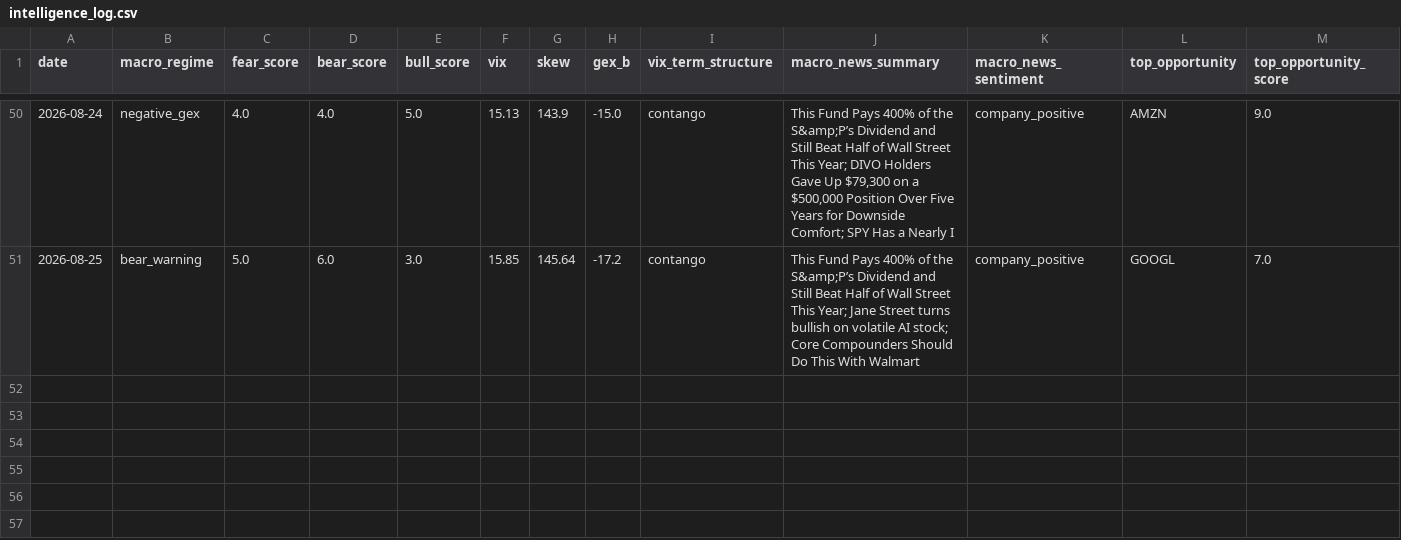
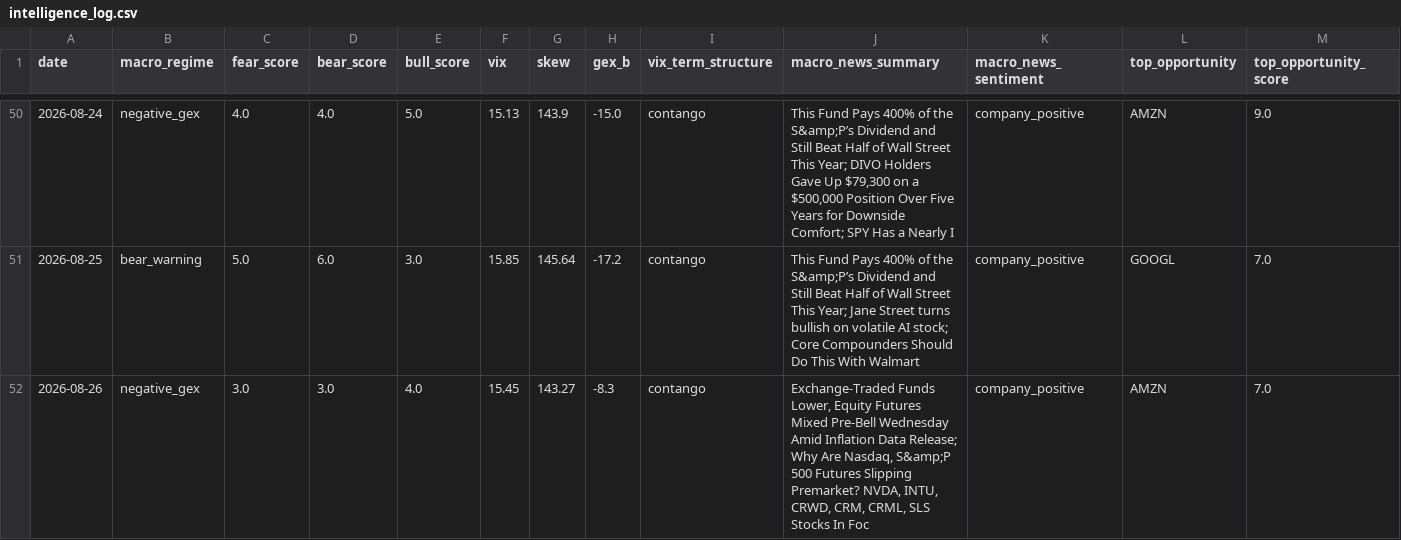
Before and after one commit to one7rade-byte/gex-tracker, a CSV file: intelligence_log.csv, drawn as a sheet; only a part is shown, gaps mark what is left out; rows hold the shown columns only; the diff names each change by its address in the sheet, - before the commit and + after, or states it on an @@ line.

Commit message:
Intelligence report 2026-08-26

```diff
--- a/intelligence_log.csv
+++ b/intelligence_log.csv
+row 52: 2026-08-26 | negative_gex | 3.0 | 3.0 | 4.0 | 15.45 | 143.27 | -8.3 | contango | Exchange-Traded Funds Lower, Equity Futures Mixed Pre-Bell Wednesday Amid Inflation Data Release; Why Are Nasdaq, S&amp;P 500 Futures Slipping Premarket? NVDA, INTU, CRWD, CRM, CRML, SLS Stocks In Foc | company_positive | AMZN | 7.0
```
Also changed, not shown: 1 other file.
